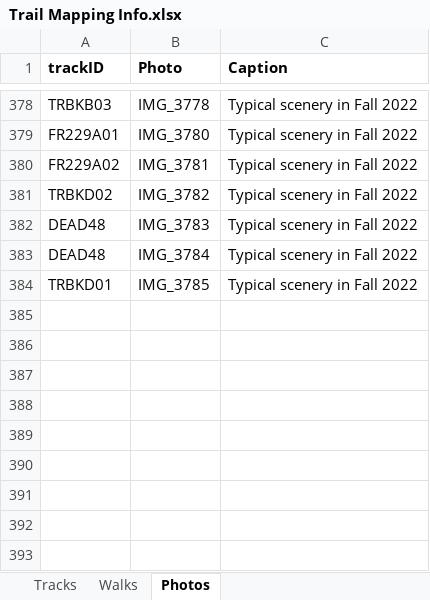
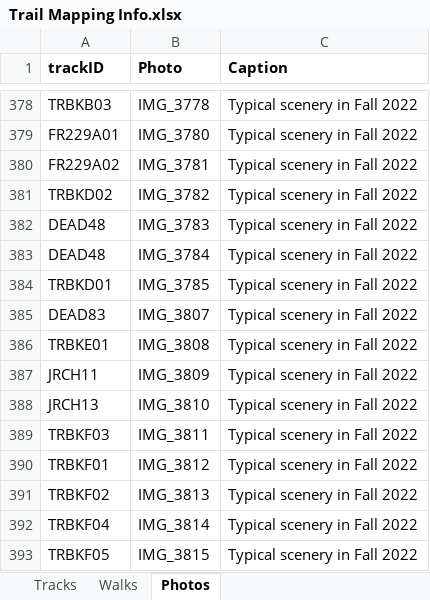
Before and after one commit to droglenc/MAPPING, an Excel workbook: Pike Chain Area/Data/Trail Mapping Info.xlsx, sheet Photos, drawn as a sheet; only a part is shown, gaps mark what is left out; values as stored, in another font and other column widths than the file's, no borders; the diff names each change by its address in the sheet, - before the commit and + after, or states it on an @@ line.

```diff
--- a/Pike Chain Area/Data/Trail Mapping Info.xlsx (sheet Photos)
+++ b/Pike Chain Area/Data/Trail Mapping Info.xlsx (sheet Photos)
+row 385: DEAD83 | IMG_3807 | Typical scenery in Fall 2022
+row 386: TRBKE01 | IMG_3808 | Typical scenery in Fall 2022
+row 387: JRCH11 | IMG_3809 | Typical scenery in Fall 2022
+row 388: JRCH13 | IMG_3810 | Typical scenery in Fall 2022
+row 389: TRBKF03 | IMG_3811 | Typical scenery in Fall 2022
+row 390: TRBKF01 | IMG_3812 | Typical scenery in Fall 2022
+row 391: TRBKF02 | IMG_3813 | Typical scenery in Fall 2022
+row 392: TRBKF04 | IMG_3814 | Typical scenery in Fall 2022
+row 393: TRBKF05 | IMG_3815 | Typical scenery in Fall 2022
```
Also changed, not shown: sheet Tracks, 53 other files.
